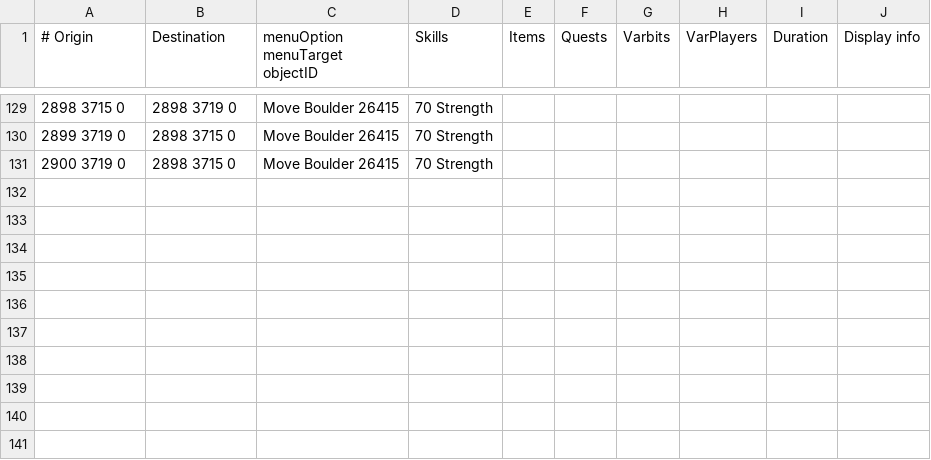
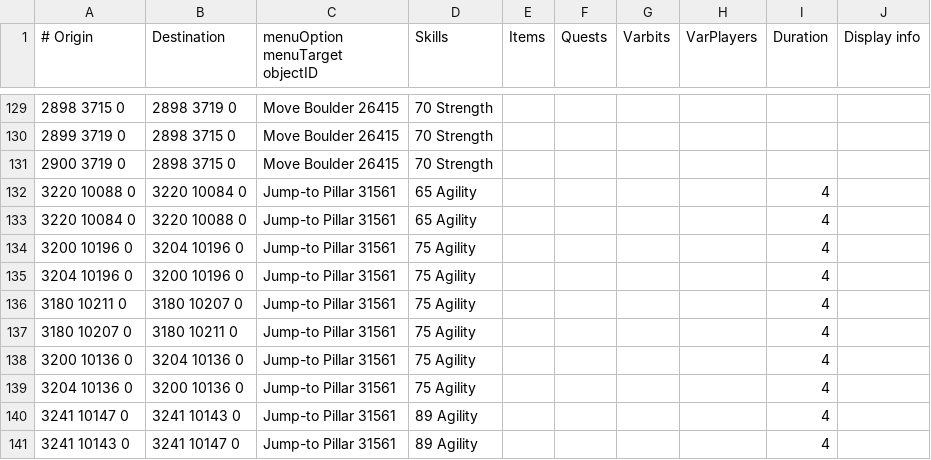
Before and after one commit to twilite-plugins/custom-transports, a TSV file: custom-transports.tsv, drawn as a sheet; only a part is shown, gaps mark what is left out.

Commit message:
Add req overrides for some shortcuts

```diff
--- a/custom-transports.tsv
+++ b/custom-transports.tsv
@@ -131 +131,11 @@
 2900 3719 0	2898 3715 0	Move Boulder 26415	70 Strength						
+3220 10088 0	3220 10084 0	Jump-to Pillar 31561	65 Agility					4
+3220 10084 0	3220 10088 0	Jump-to Pillar 31561	65 Agility					4
+3200 10196 0	3204 10196 0	Jump-to Pillar 31561	75 Agility					4
+3204 10196 0	3200 10196 0	Jump-to Pillar 31561	75 Agility					4
+3180 10211 0	3180 10207 0	Jump-to Pillar 31561	75 Agility					4
+3180 10207 0	3180 10211 0	Jump-to Pillar 31561	75 Agility					4
+3200 10136 0	3204 10136 0	Jump-to Pillar 31561	75 Agility					4
+3204 10136 0	3200 10136 0	Jump-to Pillar 31561	75 Agility					4
+3241 10147 0	3241 10143 0	Jump-to Pillar 31561	89 Agility					4
+3241 10143 0	3241 10147 0	Jump-to Pillar 31561	89 Agility					4
```
